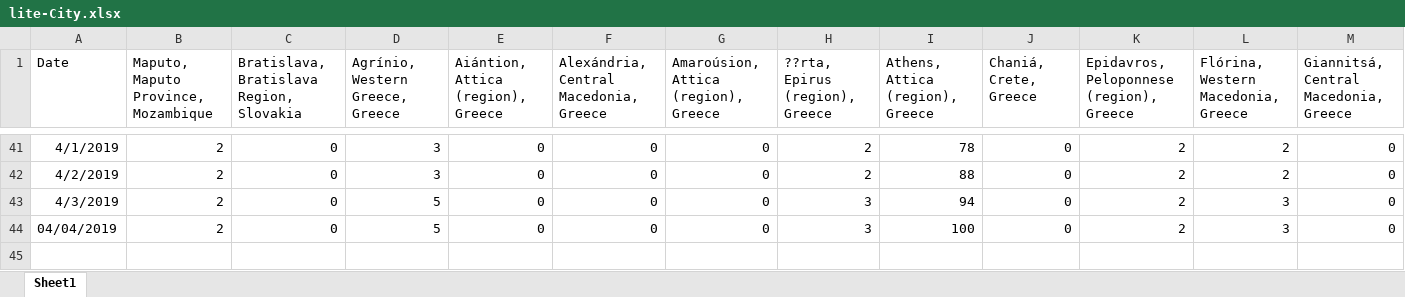
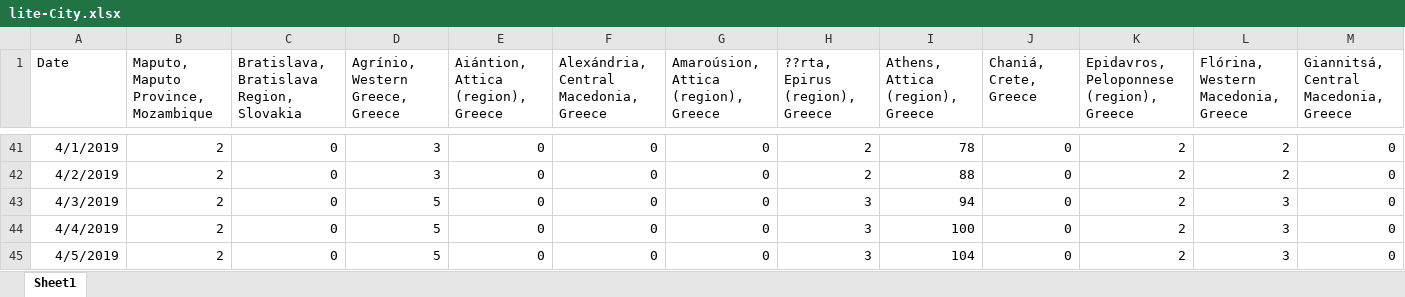
Before and after one commit to gioandreou/thesis-auth, an Excel workbook: excels/lite/lite-City.xlsx, sheet Sheet1, drawn as a sheet; only a part is shown, gaps mark what is left out; values as stored, in another font and other column widths than the file's, no borders; rows hold the shown columns only; the diff names each change by its address in the sheet, - before the commit and + after, or states it on an @@ line.

Commit message:
7/4 excels

```diff
--- a/excels/lite/lite-City.xlsx (sheet Sheet1)
+++ b/excels/lite/lite-City.xlsx (sheet Sheet1)
-A44 (Date): 04/04/2019
+A44 (Date): 4/4/2019
+row 45: 4/5/2019 | 2 | 0 | 5 | 0 | 0 | 0 | 3 | 104 | 0 | 2 | 3 | 0
```
Also changed, not shown: excels/lite/RegionDF_countinuously.xlsx, excels/lite/lite-Ages-Gender.xlsx, 8 other files.
